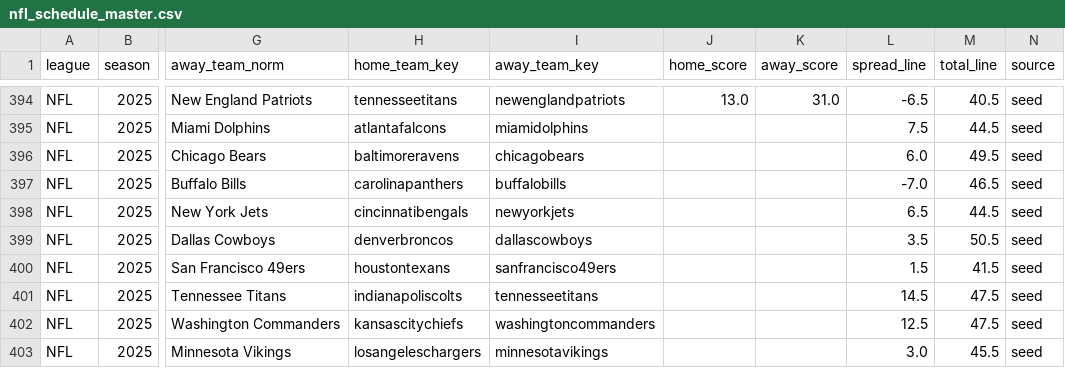
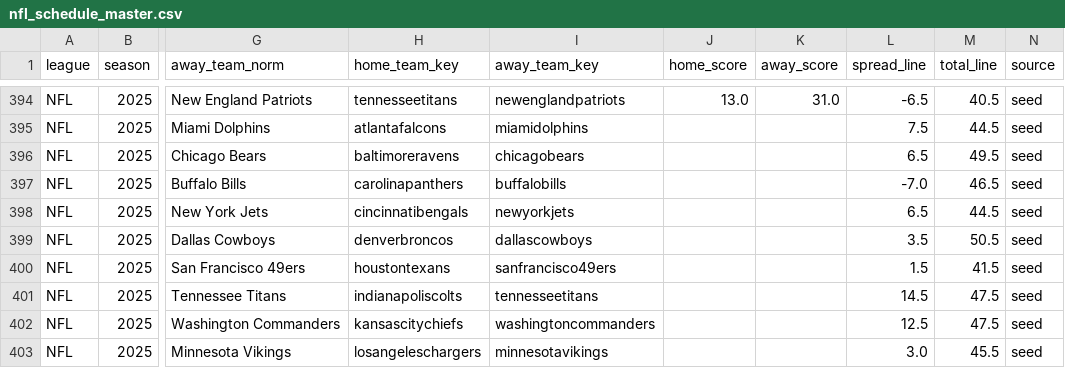
Before and after one commit to llampwall/football-statfinder, a CSV file: out/master/nfl_schedule_master.csv, drawn as a sheet; only a part is shown, gaps mark what is left out; the diff names each change by its address in the sheet, - before the commit and + after, or states it on an @@ line.

```diff
--- a/out/master/nfl_schedule_master.csv
+++ b/out/master/nfl_schedule_master.csv
-L396 (spread_line): 6.0
+L396 (spread_line): 6.5
```
Also changed, not shown: out/2025_week8/games_week_2025_8.csv, out/2025_week8/sagarin_nfl_2025_wk8.csv, 15 other files.
